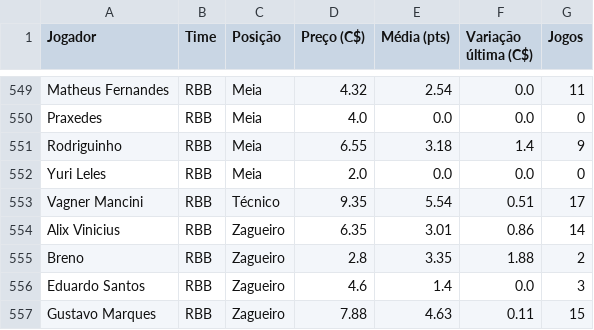
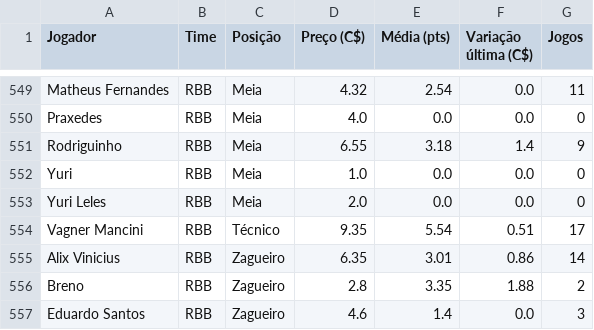
Before and after one commit to renatovarges/Live-TCC-Projeto-FInal, a CSV file: cartola_jogadores_time_posicao_preco.csv, drawn as a sheet; only a part is shown, gaps mark what is left out; the shorter side is filled out with more unchanged rows.

```diff
--- a/cartola_jogadores_time_posicao_preco.csv
+++ b/cartola_jogadores_time_posicao_preco.csv
@@ -551,2 +551,3 @@ Praxedes,RBB,Meia,4.0,0.0,0.0,0
 Rodriguinho,RBB,Meia,6.55,3.18,1.4,9
+Yuri,RBB,Meia,1.0,0.0,0.0,0
 Yuri Leles,RBB,Meia,2.0,0.0,0.0,0
```
